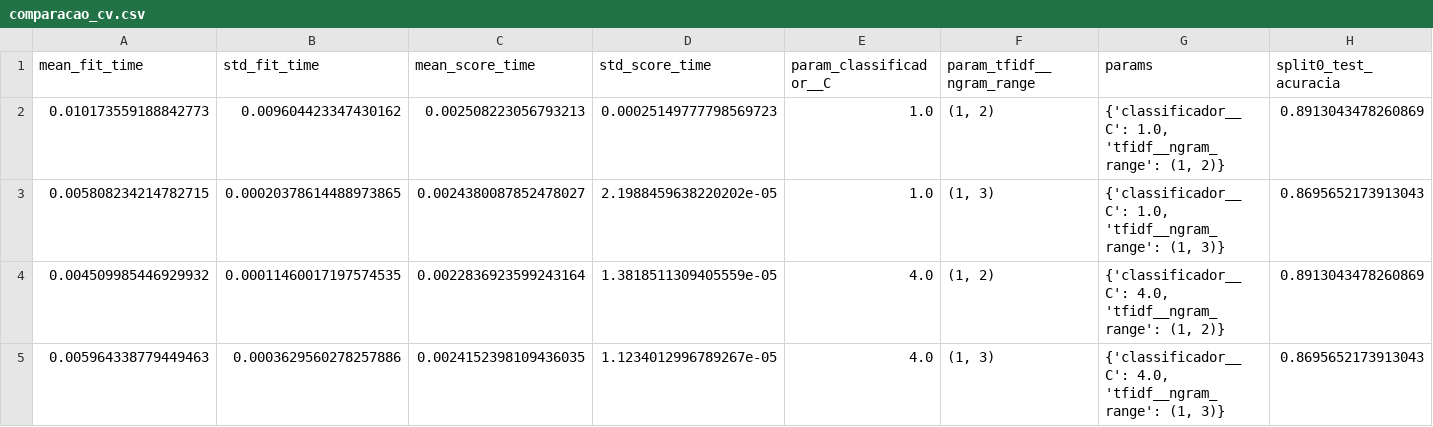
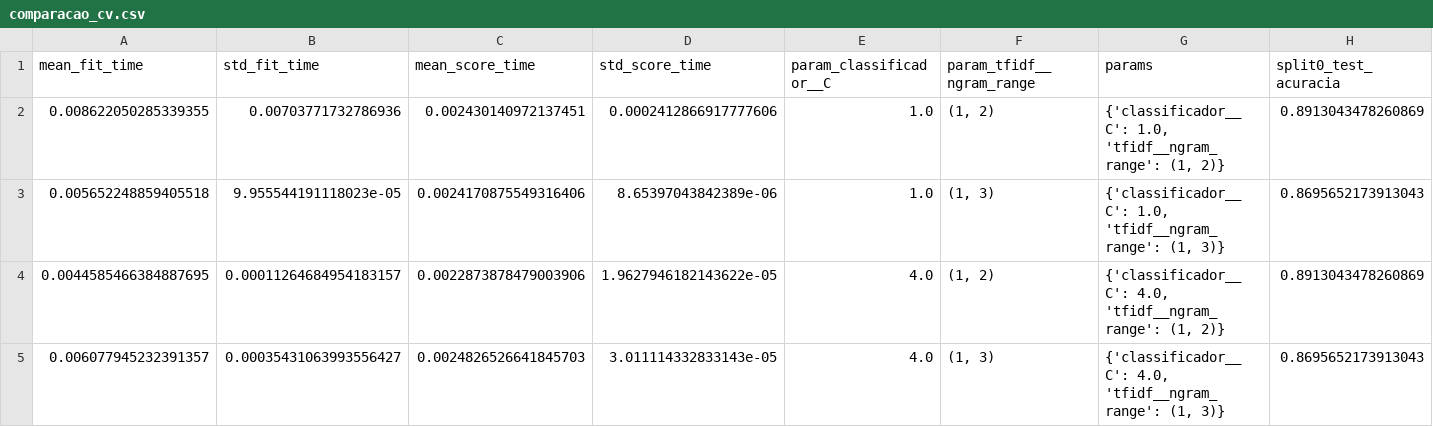
Before and after one commit to marcus-vlgarcia/cardioia-fase1, a CSV file: fase2/outputs/comparacao_cv.csv, drawn as a sheet; only a part is shown; the diff names each change by its address in the sheet, - before the commit and + after, or states it on an @@ line.

```diff
--- a/fase2/outputs/comparacao_cv.csv
+++ b/fase2/outputs/comparacao_cv.csv
-A2 (mean_fit_time): 0.010173559188842773
+A2 (mean_fit_time): 0.008622050285339355
-B2 (std_fit_time): 0.009604423347430162
+B2 (std_fit_time): 0.00703771732786936
-C2 (mean_score_time): 0.002508223056793213
+C2 (mean_score_time): 0.002430140972137451
-D2 (std_score_time): 0.00025149777798569723
+D2 (std_score_time): 0.0002412866917777606
-A3 (mean_fit_time): 0.005808234214782715
+A3 (mean_fit_time): 0.005652248859405518
-B3 (std_fit_time): 0.00020378614488973865
+B3 (std_fit_time): 9.955544191118023e-05
-C3 (mean_score_time): 0.0024380087852478027
+C3 (mean_score_time): 0.0024170875549316406
-D3 (std_score_time): 2.1988459638220202e-05
+D3 (std_score_time): 8.65397043842389e-06
-A4 (mean_fit_time): 0.004509985446929932
+A4 (mean_fit_time): 0.0044585466384887695
-B4 (std_fit_time): 0.00011460017197574535
+B4 (std_fit_time): 0.00011264684954183157
-C4 (mean_score_time): 0.0022836923599243164
+C4 (mean_score_time): 0.0022873878479003906
-D4 (std_score_time): 1.3818511309405559e-05
+D4 (std_score_time): 1.9627946182143622e-05
-A5 (mean_fit_time): 0.005964338779449463
+A5 (mean_fit_time): 0.006077945232391357
-B5 (std_fit_time): 0.0003629560278257886
+B5 (std_fit_time): 0.00035431063993556427
-C5 (mean_score_time): 0.0024152398109436035
+C5 (mean_score_time): 0.0024826526641845703
-D5 (std_score_time): 1.1234012996789267e-05
+D5 (std_score_time): 3.011114332833143e-05
```
Also changed, not shown: fase2/data/particoes.csv, 2 other files.
